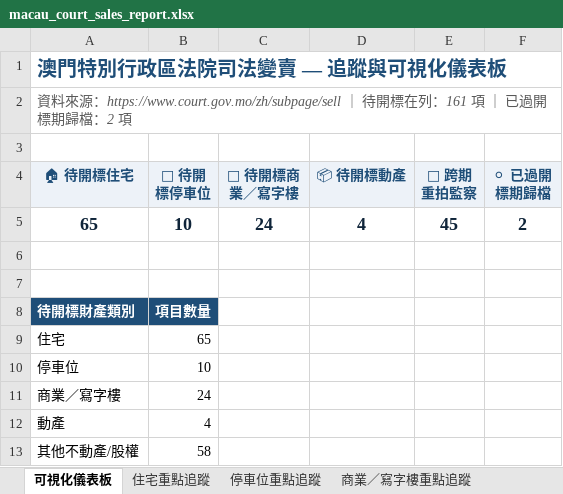
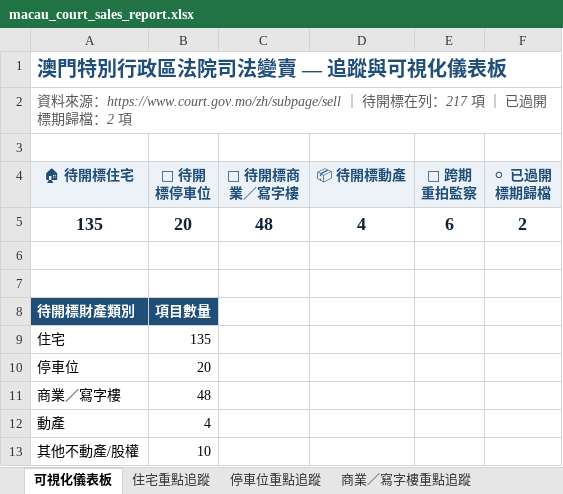
Before and after one commit to leichanseng-bit/macau-court-sales-tracker, an Excel workbook: macau_court_sales_report.xlsx, sheet 可視化儀表板, drawn as a sheet; values as stored, in another font and other column widths than the file's, no borders; charts and pictures not drawn; removed rows and columns are numbered as before the commit, all else as after; the diff names each change by its address in the sheet, - before the commit and + after, or states it on an @@ line.

```diff
--- a/macau_court_sales_report.xlsx (sheet 可視化儀表板)
+++ b/macau_court_sales_report.xlsx (sheet 可視化儀表板)
-A2 (🏠 待開標住宅): …列：161 項…
+A2 (🏠 待開標住宅): …列：217 項…
-row 5: 65 | 10 | 24 | 4 | 45 | 2
+row 5: 135 | 20 | 48 | 4 | 6 | 2
-B9 (🚗 待開標停車位): 65
+B9 (🚗 待開標停車位): 135
-B10 (🚗 待開標停車位): 10
+B10 (🚗 待開標停車位): 20
-B11 (🚗 待開標停車位): 24
+B11 (🚗 待開標停車位): 48
-B13 (🚗 待開標停車位): 58
+B13 (🚗 待開標停車位): 10
```
Also changed, not shown: sheet 全部變賣財產明細, sheet 住宅重點追蹤, sheet 商業／寫字樓重點追蹤, sheet 跨期重拍與價差監察, sheet 停車位重點追蹤, sheet 每週開標數量統計, 2 more sheets, weekly_reports/macau_court_sales_2026-W46_20261113.xlsx, 3 other files.
